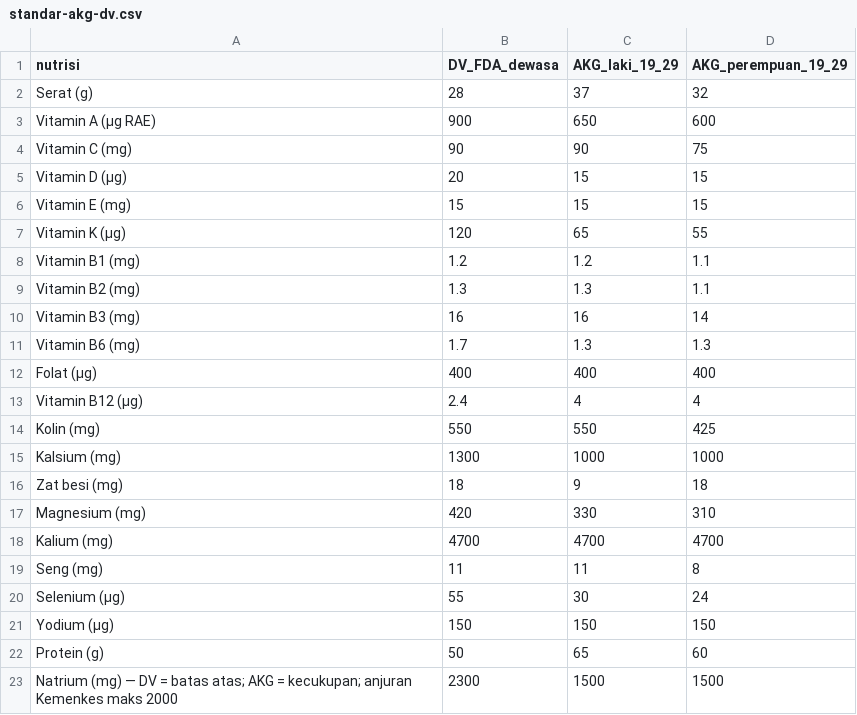
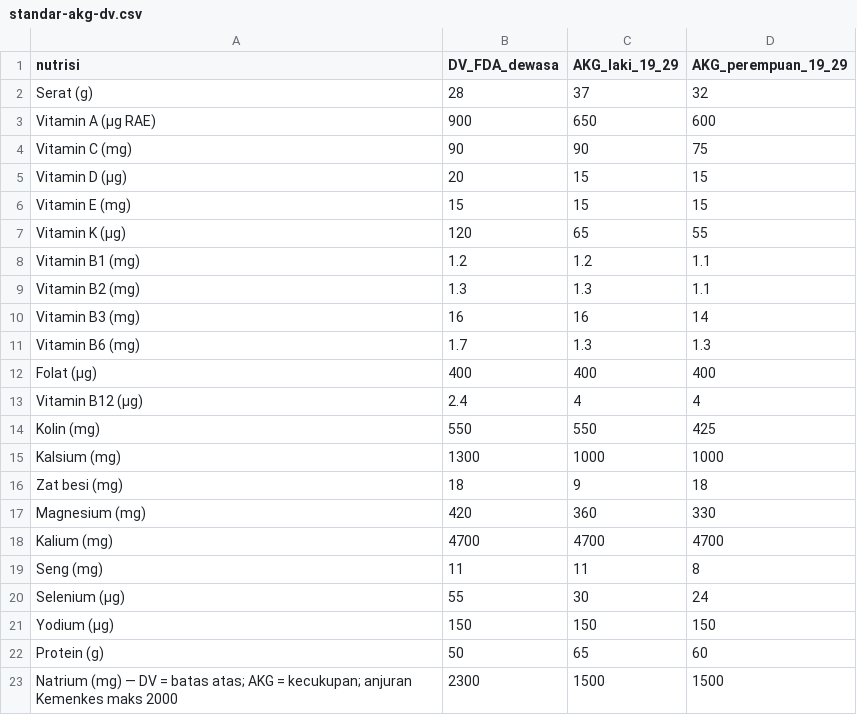
Before and after one commit to juangaasrata-sys/NOBLANK, a CSV file: analisis/projek-pencatat-gizi/pengetahuan/standar-akg-dv.csv, drawn as a sheet.

```diff
--- a/analisis/projek-pencatat-gizi/pengetahuan/standar-akg-dv.csv
+++ b/analisis/projek-pencatat-gizi/pengetahuan/standar-akg-dv.csv
@@ -16,3 +16,3 @@ nutrisi,DV_FDA_dewasa,AKG_laki_19_29,AKG_perempuan_19_29
 "Zat besi (mg)",18,9,18
-"Magnesium (mg)",420,330,310
+"Magnesium (mg)",420,360,330
 "Kalium (mg)",4700,4700,4700
```
Also changed, not shown: analisis/projek-pencatat-gizi/pengetahuan/makanan-dasar-per100g.csv, analisis/projek-pencatat-gizi/pengetahuan/ukuran-rumah-tangga.csv, 1 other file.
